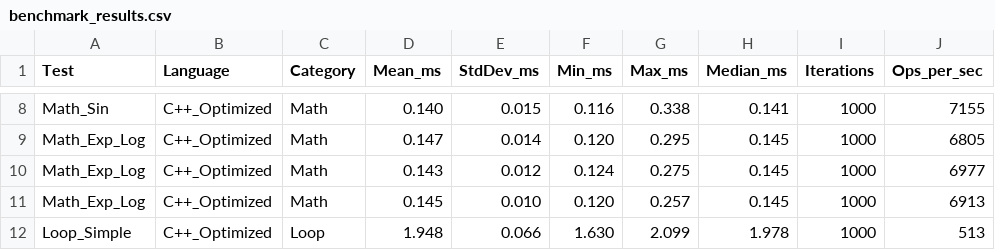
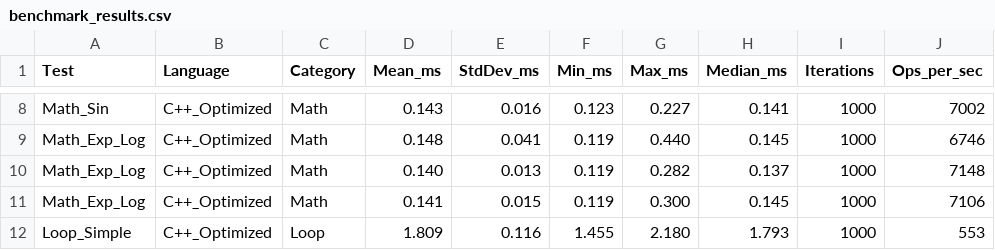
Before and after one commit to Janadasroor/fluxscript, a CSV file: benchmark_results.csv, drawn as a sheet; only a part is shown, gaps mark what is left out; the diff covers the shown part only; the diff names each change by its address in the sheet, - before the commit and + after, or states it on an @@ line.

```diff
--- a/benchmark_results.csv
+++ b/benchmark_results.csv
-D8 (Mean_ms): 0.140
+D8 (Mean_ms): 0.143
-E8 (StdDev_ms): 0.015
+E8 (StdDev_ms): 0.016
-F8 (Min_ms): 0.116
+F8 (Min_ms): 0.123
-G8 (Max_ms): 0.338
+G8 (Max_ms): 0.227
-J8 (Ops_per_sec): 7155
+J8 (Ops_per_sec): 7002
-D9 (Mean_ms): 0.147
+D9 (Mean_ms): 0.148
-E9 (StdDev_ms): 0.014
+E9 (StdDev_ms): 0.041
-F9 (Min_ms): 0.120
+F9 (Min_ms): 0.119
-G9 (Max_ms): 0.295
+G9 (Max_ms): 0.440
-J9 (Ops_per_sec): 6805
+J9 (Ops_per_sec): 6746
-D10 (Mean_ms): 0.143
+D10 (Mean_ms): 0.140
-E10 (StdDev_ms): 0.012
+E10 (StdDev_ms): 0.013
-F10 (Min_ms): 0.124
+F10 (Min_ms): 0.119
-G10 (Max_ms): 0.275
+G10 (Max_ms): 0.282
-H10 (Median_ms): 0.145
+H10 (Median_ms): 0.137
-J10 (Ops_per_sec): 6977
+J10 (Ops_per_sec): 7148
-D11 (Mean_ms): 0.145
+D11 (Mean_ms): 0.141
-E11 (StdDev_ms): 0.010
+E11 (StdDev_ms): 0.015
-F11 (Min_ms): 0.120
+F11 (Min_ms): 0.119
-G11 (Max_ms): 0.257
+G11 (Max_ms): 0.300
-J11 (Ops_per_sec): 6913
+J11 (Ops_per_sec): 7106
-D12 (Mean_ms): 1.948
+D12 (Mean_ms): 1.809
-E12 (StdDev_ms): 0.066
+E12 (StdDev_ms): 0.116
-F12 (Min_ms): 1.630
+F12 (Min_ms): 1.455
-G12 (Max_ms): 2.099
+G12 (Max_ms): 2.180
-H12 (Median_ms): 1.978
+H12 (Median_ms): 1.793
-J12 (Ops_per_sec): 513
+J12 (Ops_per_sec): 553
```
Also changed, not shown: 156 edited cells elsewhere in this file, 2 other files.
